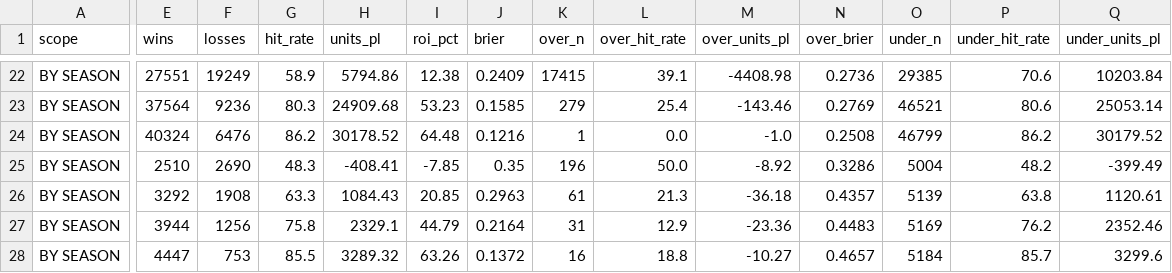
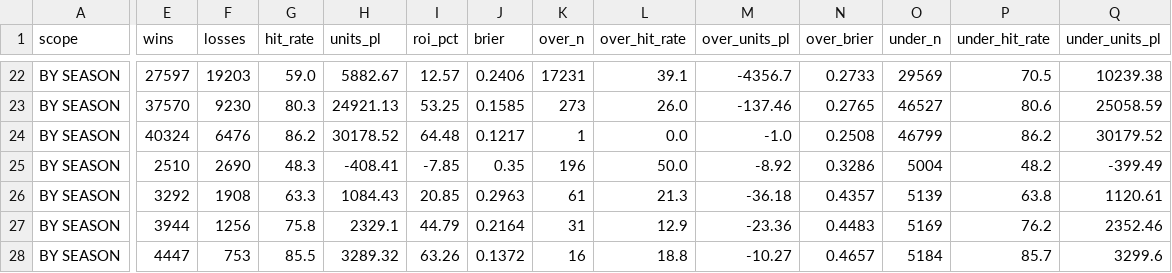
Before and after one commit to EdgeCash/edge-equation-scrapers, a CSV file: data/experimental/props_backtests/props_2026-05-03_2022-2023-2024-2025.csv, drawn as a sheet; only a part is shown, gaps mark what is left out; the diff covers the shown part only; the diff names each change by its address in the sheet, - before the commit and + after, or states it on an @@ line.

```diff
--- a/data/experimental/props_backtests/props_2026-05-03_2022-2023-2024-2025.csv
+++ b/data/experimental/props_backtests/props_2026-05-03_2022-2023-2024-2025.csv
-E22 (wins): 27551
+E22 (wins): 27597
-F22 (losses): 19249
+F22 (losses): 19203
-G22 (hit_rate): 58.9
+G22 (hit_rate): 59.0
-H22 (units_pl): 5794.86
+H22 (units_pl): 5882.67
-I22 (roi_pct): 12.38
+I22 (roi_pct): 12.57
-J22 (brier): 0.2409
+J22 (brier): 0.2406
-K22 (over_n): 17415
+K22 (over_n): 17231
-M22 (over_units_pl): -4408.98
+M22 (over_units_pl): -4356.7
-N22 (over_brier): 0.2736
+N22 (over_brier): 0.2733
-O22 (under_n): 29385
+O22 (under_n): 29569
-P22 (under_hit_rate): 70.6
+P22 (under_hit_rate): 70.5
-Q22 (under_units_pl): 10203.84
+Q22 (under_units_pl): 10239.38
-E23 (wins): 37564
+E23 (wins): 37570
-F23 (losses): 9236
+F23 (losses): 9230
-H23 (units_pl): 24909.68
+H23 (units_pl): 24921.13
-I23 (roi_pct): 53.23
+I23 (roi_pct): 53.25
-K23 (over_n): 279
+K23 (over_n): 273
-L23 (over_hit_rate): 25.4
+L23 (over_hit_rate): 26.0
-M23 (over_units_pl): -143.46
+M23 (over_units_pl): -137.46
-N23 (over_brier): 0.2769
+N23 (over_brier): 0.2765
-O23 (under_n): 46521
+O23 (under_n): 46527
-Q23 (under_units_pl): 25053.14
+Q23 (under_units_pl): 25058.59
-J24 (brier): 0.1216
+J24 (brier): 0.1217
```
Also changed, not shown: 136 edited cells elsewhere in this file, 1 other file.
